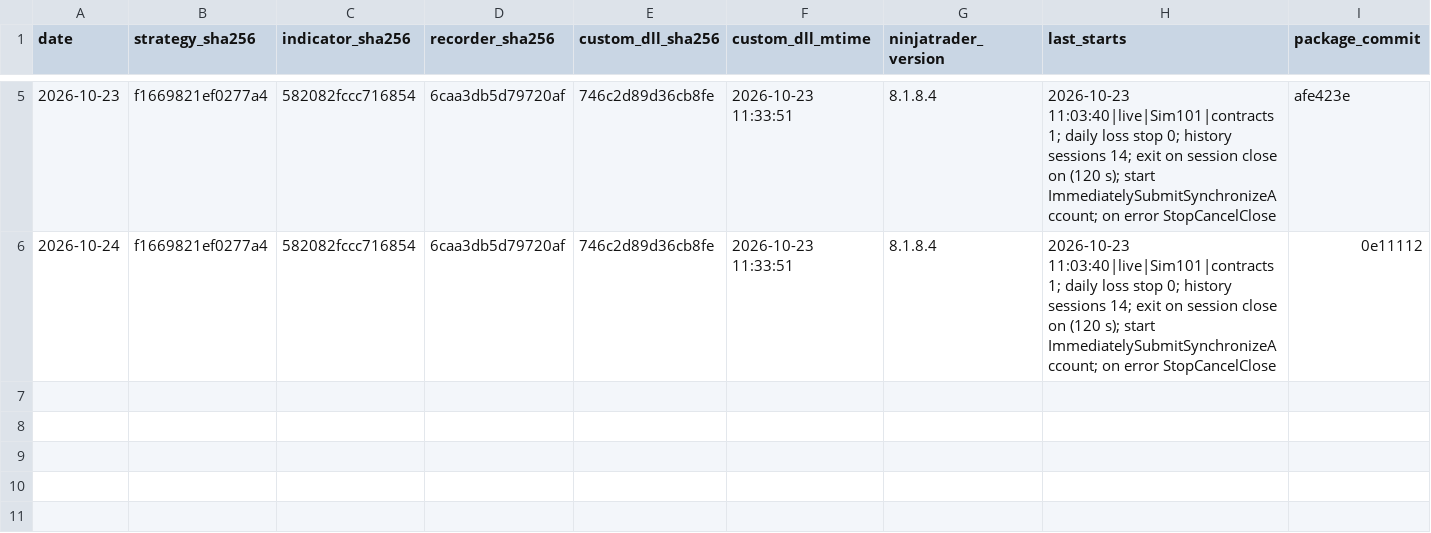
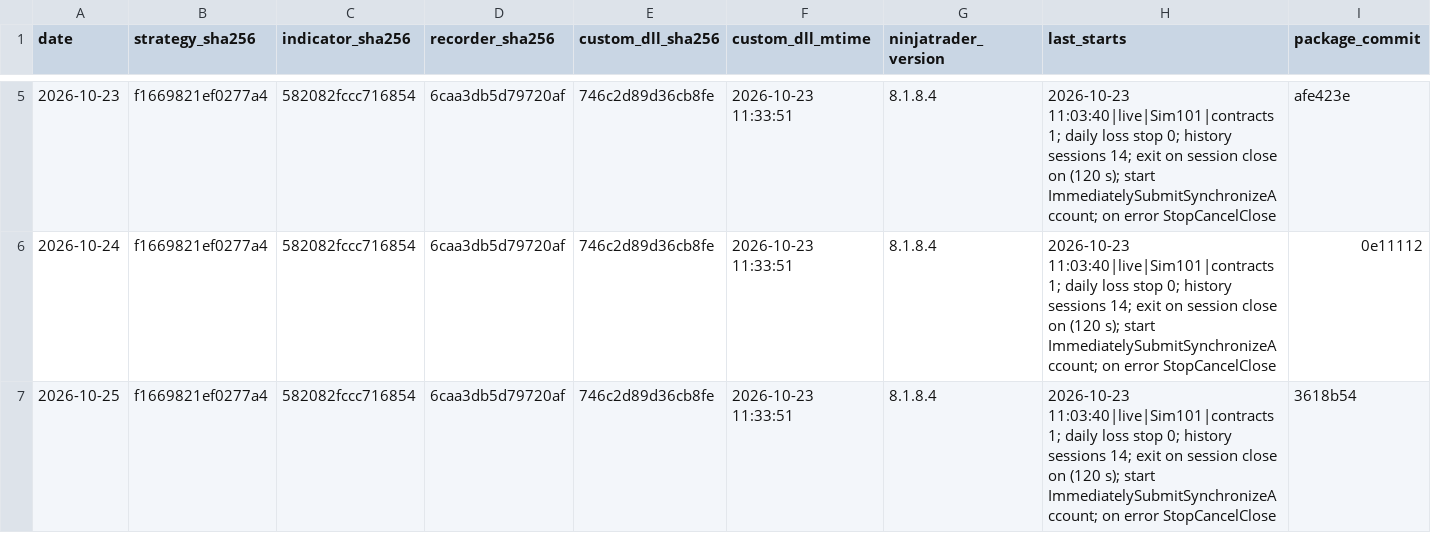
Before and after one commit to Linderwow/NoiseArea, a CSV file: nt8/agent_exports/records/daily_manifest.csv, drawn as a sheet; only a part is shown, gaps mark what is left out; rows hold the shown columns only; the diff names each change by its address in the sheet, - before the commit and + after, or states it on an @@ line.

Commit message:
Auto-sync from live: 6 file(s) - account_items.csv, clock_offset.csv, daily_manifest.csv, 2026-10-23.txt, windows_events.csv, history_extend_status.txt
Verified before commit: secrets, sync corruption, python/json, append-only ledgers.
Committed by tools/autopush.py.

```diff
--- a/nt8/agent_exports/records/daily_manifest.csv
+++ b/nt8/agent_exports/records/daily_manifest.csv
+row 7: 2026-10-25 | f1669821ef0277a4 | 582082fccc716854 | 6caa3db5d79720af | 746c2d89d36cb8fe | 2026-10-23 11:33:51 | 8.1.8.4 | 2026-10-23 11:03:40|live|Sim101|contracts 1; daily loss stop 0; history sessions 14; exit on session close on (120 s); start ImmediatelySubmitSynchronizeAccount; on error StopCancelClose | 3618b54
```
Also changed, not shown: nt8/agent_exports/records/account_items.csv, nt8/agent_exports/records/clock_offset.csv, 3 other files.
